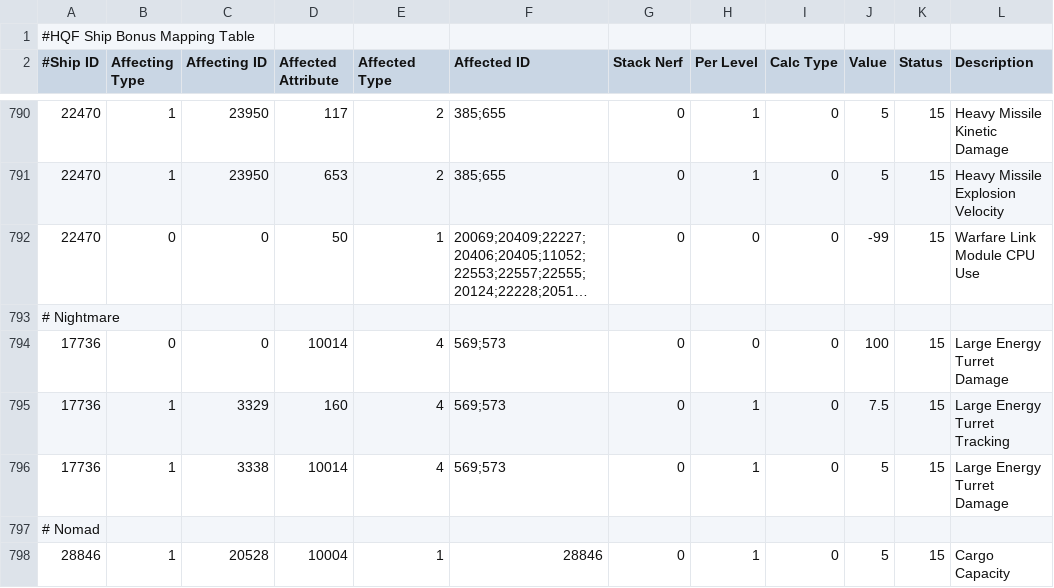
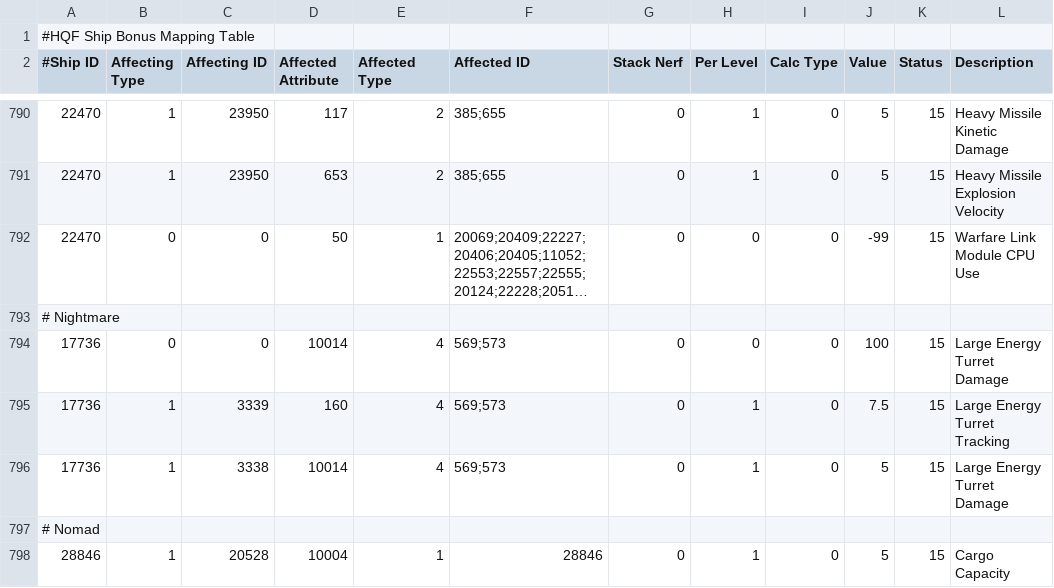
Before and after one commit to kmainyu/EveHQ, a CSV file: EveHQ.HQF/Resources/ShipEffects.csv, drawn as a sheet; only a part is shown, gaps mark what is left out; long unchanged cells end in ….

Commit message:
27/05/2009 (1.11.0.583) ---------- - HQF: Fixed mapping of Amarr Battleship bonus for the Nightmare

```diff
--- a/EveHQ.HQF/Resources/ShipEffects.csv
+++ b/EveHQ.HQF/Resources/ShipEffects.csv
@@ -794,3 +794,3 @@
 17736,0,0,10014,4,569;573,0,0,0,100,15,Large Energy Turret Damage
-17736,1,3329,160,4,569;573,0,1,0,7.5,15,Large Energy Turret Tracking
+17736,1,3339,160,4,569;573,0,1,0,7.5,15,Large Energy Turret Tracking
 17736,1,3338,10014,4,569;573,0,1,0,5,15,Large Energy Turret Damage
```
